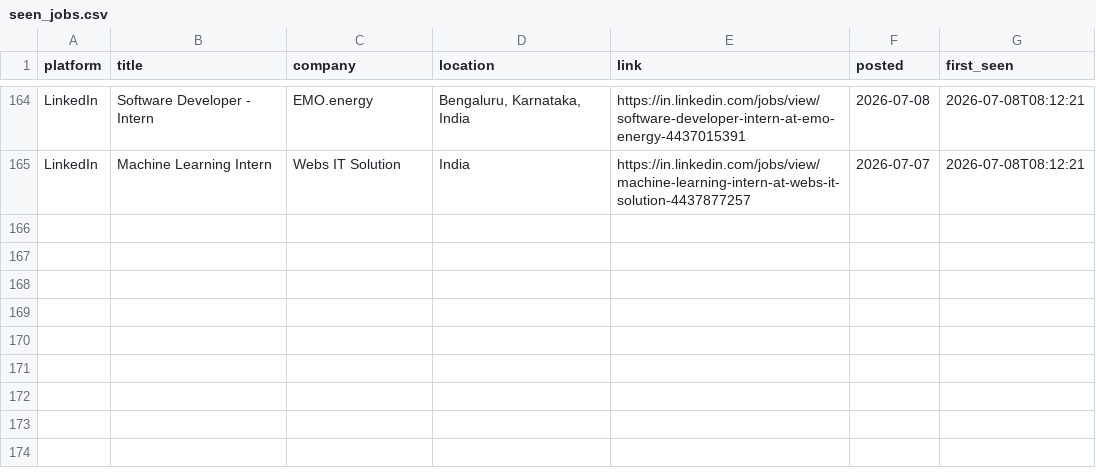
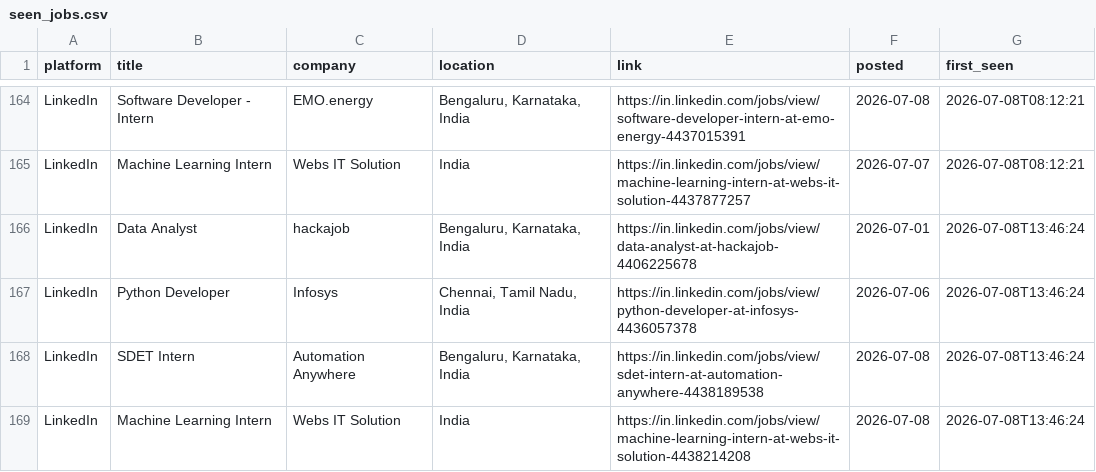
Before and after one commit to Kapilprajapat234/job-alert-bot, a CSV file: data/seen_jobs.csv, drawn as a sheet; only a part is shown, gaps mark what is left out; the diff names each change by its address in the sheet, - before the commit and + after, or states it on an @@ line.

```diff
--- a/data/seen_jobs.csv
+++ b/data/seen_jobs.csv
+row 166: LinkedIn | Data Analyst | hackajob | Bengaluru, Karnataka, India | https://in.linkedin.com/jobs/view/data-analyst-at-hackajob-4406225678 | 2026-07-01 | 2026-07-08T13:46:24
+row 167: LinkedIn | Python Developer | Infosys | Chennai, Tamil Nadu, India | https://in.linkedin.com/jobs/view/python-developer-at-infosys-4436057378 | 2026-07-06 | 2026-07-08T13:46:24
+row 168: LinkedIn | SDET Intern | Automation Anywhere | Bengaluru, Karnataka, India | https://in.linkedin.com/jobs/view/sdet-intern-at-automation-anywhere-4438189538 | 2026-07-08 | 2026-07-08T13:46:24
+row 169: LinkedIn | Machine Learning Intern | Webs IT Solution | India | https://in.linkedin.com/jobs/view/machine-learning-intern-at-webs-it-solution-4438214208 | 2026-07-08 | 2026-07-08T13:46:24
```
Also changed, not shown: data/new_jobs_latest_run.csv, 1 other file.
